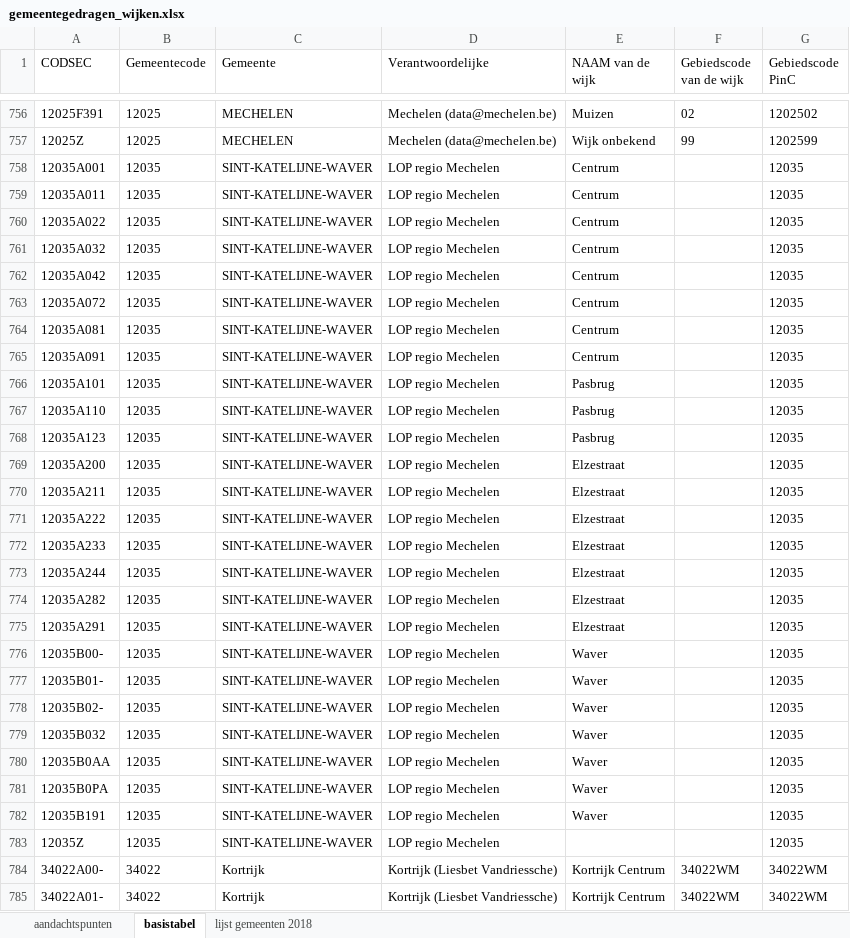
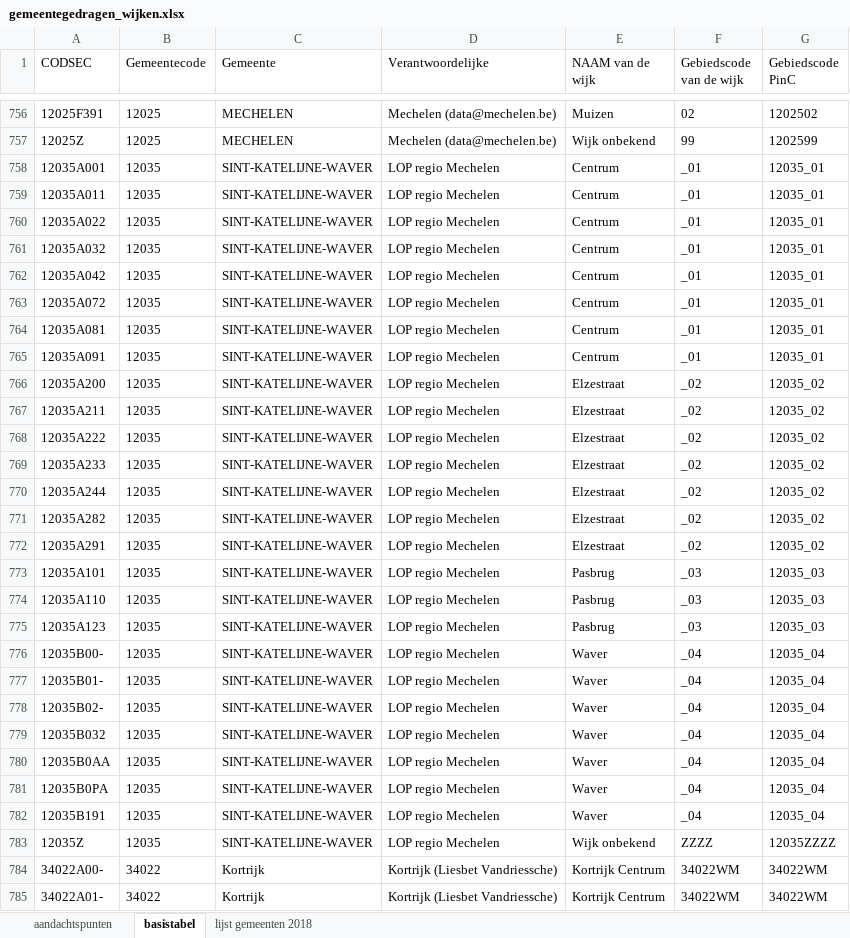
Before and after one commit to provinciesincijfers/gebiedsniveaus, an Excel workbook: gemeente_statsec_wijken/gemeentegedragen_wijken.xlsx, sheet basistabel, drawn as a sheet; only a part is shown, gaps mark what is left out; values as stored, in another font and other column widths than the file's, no borders; removed rows and columns are numbered as before the commit, all else as after; the diff covers the shown part only; the diff names each change by its address in the sheet, - before the commit and + after, or states it on an @@ line.

```diff
--- a/gemeente_statsec_wijken/gemeentegedragen_wijken.xlsx (sheet basistabel)
+++ b/gemeente_statsec_wijken/gemeentegedragen_wijken.xlsx (sheet basistabel)
-F758:F765 (Gebiedscode van de wijk): (empty)
+F758:F765 (Gebiedscode van de wijk): _01
-G758:G765 (Gebiedscode PinC): 12035
+G758:G765 (Gebiedscode PinC): 12035_01
-row 766: 12035A101 | 12035 | SINT-KATELIJNE-WAVER | LOP regio Mechelen | Pasbrug |  | 12035
-row 767: 12035A110 | 12035 | SINT-KATELIJNE-WAVER | LOP regio Mechelen | Pasbrug |  | 12035
-row 768: 12035A123 | 12035 | SINT-KATELIJNE-WAVER | LOP regio Mechelen | Pasbrug |  | 12035
-F766:F772 (Gebiedscode van de wijk): (empty)
+F766:F772 (Gebiedscode van de wijk): _02
-G766:G772 (Gebiedscode PinC): 12035
+G766:G772 (Gebiedscode PinC): 12035_02
+row 773: 12035A101 | 12035 | SINT-KATELIJNE-WAVER | LOP regio Mechelen | Pasbrug | _03 | 12035_03
+row 774: 12035A110 | 12035 | SINT-KATELIJNE-WAVER | LOP regio Mechelen | Pasbrug | _03 | 12035_03
+row 775: 12035A123 | 12035 | SINT-KATELIJNE-WAVER | LOP regio Mechelen | Pasbrug | _03 | 12035_03
-F776:F782 (Gebiedscode van de wijk): (empty)
+F776:F782 (Gebiedscode van de wijk): _04
-G776:G782 (Gebiedscode PinC): 12035
+G776:G782 (Gebiedscode PinC): 12035_04
-E783 (NAAM van de wijk): (empty)
+E783 (NAAM van de wijk): Wijk onbekend
-F783 (Gebiedscode van de wijk): (empty)
+F783 (Gebiedscode van de wijk): ZZZZ
-G783 (Gebiedscode PinC): 12035
+G783 (Gebiedscode PinC): 12035ZZZZ
```
Also changed, not shown: 7 edited cells elsewhere in this sheet.
